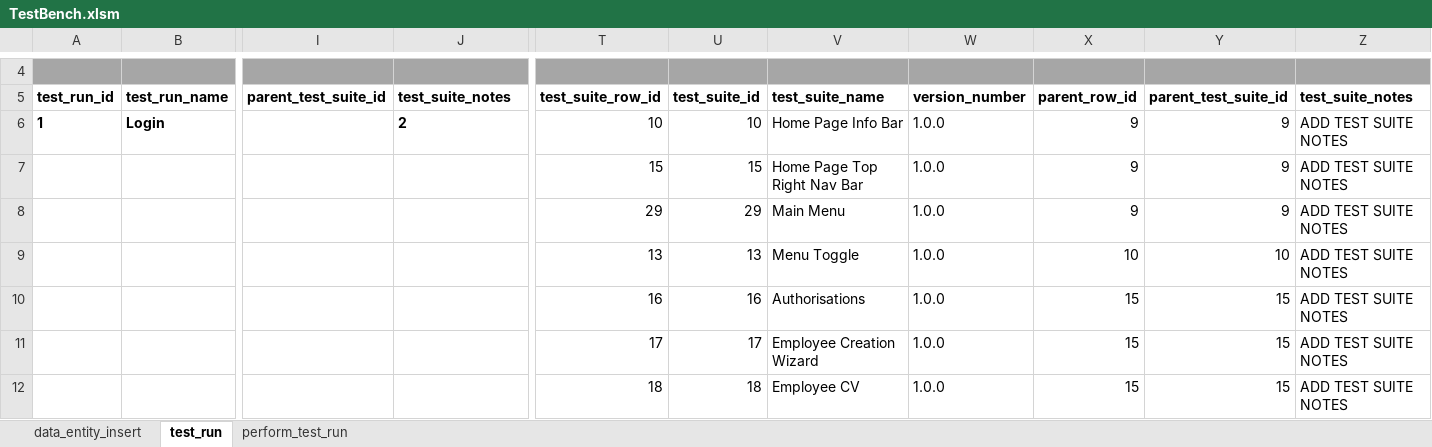
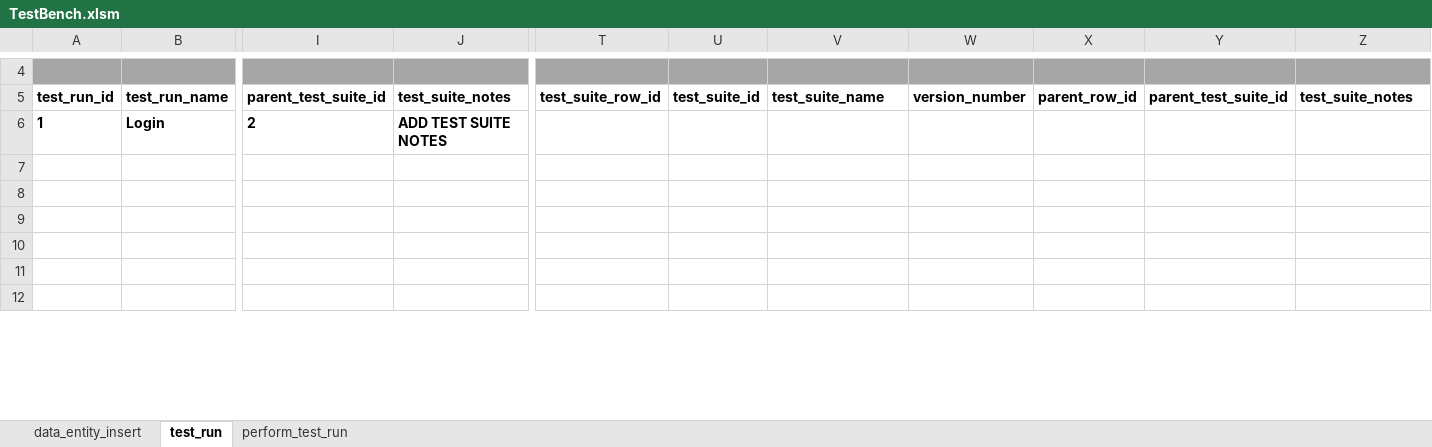
Before and after one commit to sebrown0/TestBenchDB, an Excel workbook: Data Entry Template/TestBench.xlsm, sheet test_run, drawn as a sheet; only a part is shown, gaps mark what is left out; values as stored, in another font and other column widths than the file's, no borders; charts and pictures not drawn; the diff covers the shown part only; the diff names each change by its address in the sheet, - before the commit and + after, or states it on an @@ line.

Commit message:
Update TB to write details and help ids when saving entity. Update DB to add the parent test to its children when generating a test run.

```diff
--- a/Data Entry Template/TestBench.xlsm (sheet test_run)
+++ b/Data Entry Template/TestBench.xlsm (sheet test_run)
-I6: (empty)
+I6: 2
-J6: 2
+J6: ADD TEST SUITE NOTES
-T6: 10
+T6: (empty)
-U6: 10
+U6: (empty)
-V6: Home Page Info Bar
+V6: (empty)
-W6:W12: 1.0.0
+W6:W12: (empty)
-X6:X8: 9
+X6:X8: (empty)
-Y6:Y8: 9
+Y6:Y8: (empty)
-Z6:Z12: ADD TEST SUITE NOTES
+Z6:Z12: (empty)
-T7: 15
+T7: (empty)
-U7: 15
+U7: (empty)
-V7: Home Page Top Right Nav Bar
+V7: (empty)
-T8: 29
+T8: (empty)
-U8: 29
+U8: (empty)
-V8: Main Menu
+V8: (empty)
-T9: 13
+T9: (empty)
-U9: 13
+U9: (empty)
-V9: Menu Toggle
+V9: (empty)
-X9: 10
+X9: (empty)
-Y9: 10
+Y9: (empty)
-T10: 16
+T10: (empty)
-U10: 16
+U10: (empty)
-V10: Authorisations
+V10: (empty)
-X10:X12: 15
+X10:X12: (empty)
-Y10:Y12: 15
+Y10:Y12: (empty)
-T11: 17
+T11: (empty)
-U11: 17
+U11: (empty)
-V11: Employee Creation Wizard
+V11: (empty)
-T12: 18
+T12: (empty)
-U12: 18
+U12: (empty)
-V12: Employee CV
+V12: (empty)
```
Also changed, not shown: 154 edited cells elsewhere in this sheet, sheet perform_test_run, sheet data_entity_insert, charts or pictures, 9 other files.
